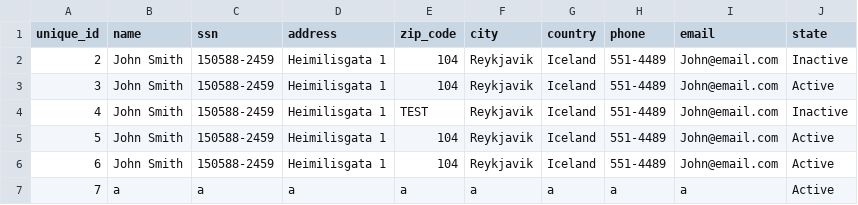
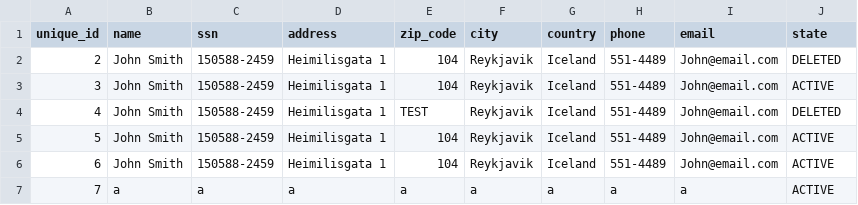
Before and after one commit to raggiok/VLN1, a CSV file: Program/data/csv_files/customers.csv, drawn as a sheet.

```diff
--- a/Program/data/csv_files/customers.csv
+++ b/Program/data/csv_files/customers.csv
@@ -1,7 +1,7 @@
 unique_id,name,ssn,address,zip_code,city,country,phone,email,state
-2,John Smith,150588-2459,Heimilisgata 1,104,Reykjavik,Iceland,551-4489,John@email.com,Inactive
-3,John Smith,150588-2459,Heimilisgata 1,104,Reykjavik,Iceland,551-4489,John@email.com,Active
-4,John Smith,150588-2459,Heimilisgata 1,TEST,Reykjavik,Iceland,551-4489,John@email.com,Inactive
-5,John Smith,150588-2459,Heimilisgata 1,104,Reykjavik,Iceland,551-4489,John@email.com,Active
-6,John Smith,150588-2459,Heimilisgata 1,104,Reykjavik,Iceland,551-4489,John@email.com,Active
-7,a,a,a,a,a,a,a,a,Active
+2,John Smith,150588-2459,Heimilisgata 1,104,Reykjavik,Iceland,551-4489,John@email.com,DELETED
+3,John Smith,150588-2459,Heimilisgata 1,104,Reykjavik,Iceland,551-4489,John@email.com,ACTIVE
+4,John Smith,150588-2459,Heimilisgata 1,TEST,Reykjavik,Iceland,551-4489,John@email.com,DELETED
+5,John Smith,150588-2459,Heimilisgata 1,104,Reykjavik,Iceland,551-4489,John@email.com,ACTIVE
+6,John Smith,150588-2459,Heimilisgata 1,104,Reykjavik,Iceland,551-4489,John@email.com,ACTIVE
+7,a,a,a,a,a,a,a,a,ACTIVE
```
Also changed, not shown: Program/data/csv_files/contracts.csv, Program/data/csv_files/destinations.csv, 13 other files.
